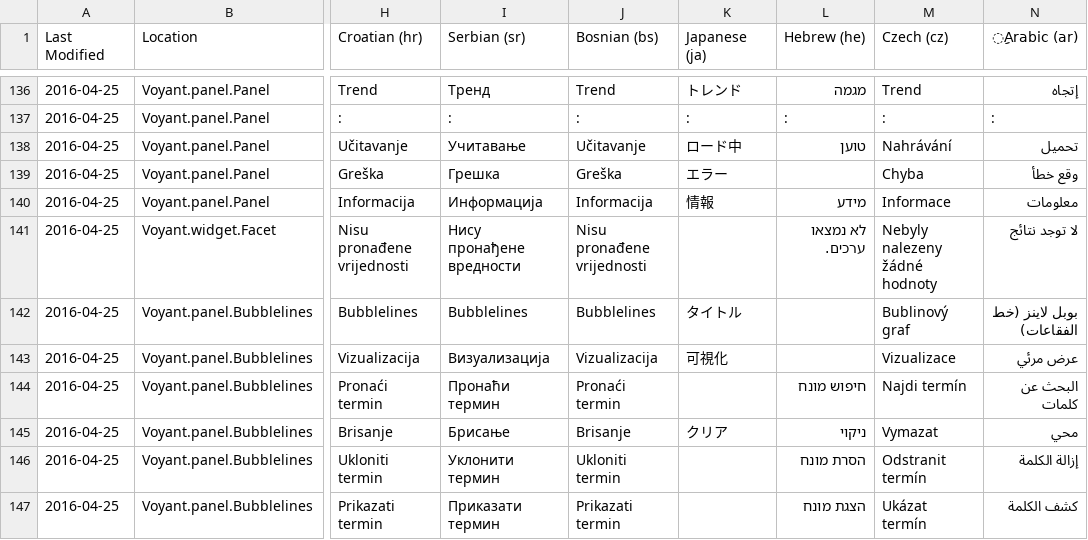
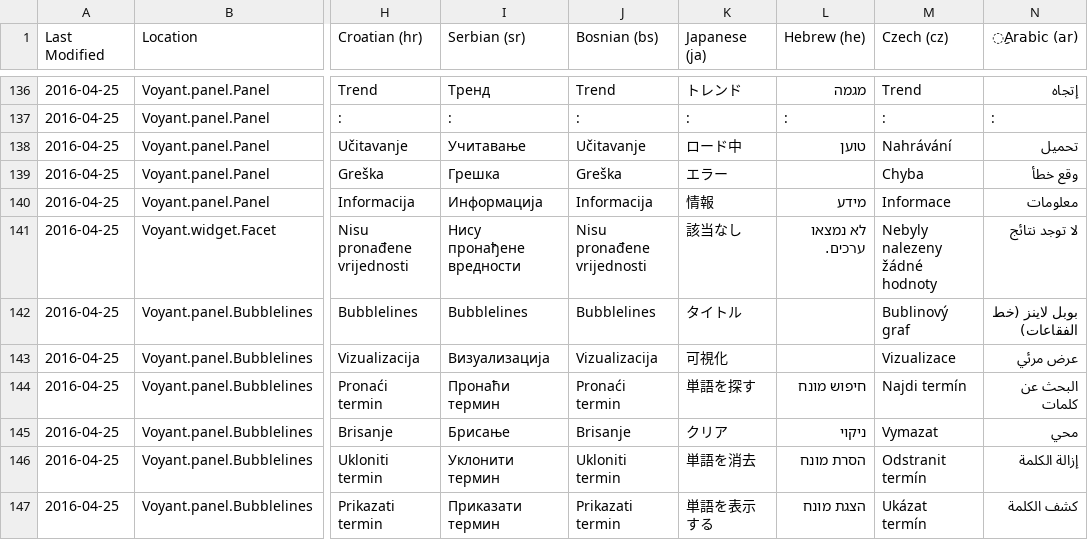
Before and after one commit to sgsinclair/Voyant, a TSV file: src/main/webapp/resources/voyant/current/localization.tsv, drawn as a sheet; only a part is shown, gaps mark what is left out; the diff covers the shown part only; the diff names each change by its address in the sheet, - before the commit and + after, or states it on an @@ line.

```diff
--- a/src/main/webapp/resources/voyant/current/localization.tsv
+++ b/src/main/webapp/resources/voyant/current/localization.tsv
-K141 (Japanese (ja)): (empty)
+K141 (Japanese (ja)): 該当なし
-K144 (Japanese (ja)): (empty)
+K144 (Japanese (ja)): 単語を探す
-K146 (Japanese (ja)): (empty)
+K146 (Japanese (ja)): 単語を消去
-K147 (Japanese (ja)): (empty)
+K147 (Japanese (ja)): 単語を表示する
```
Also changed, not shown: 162 edited cells elsewhere in this file, 8 other files.
